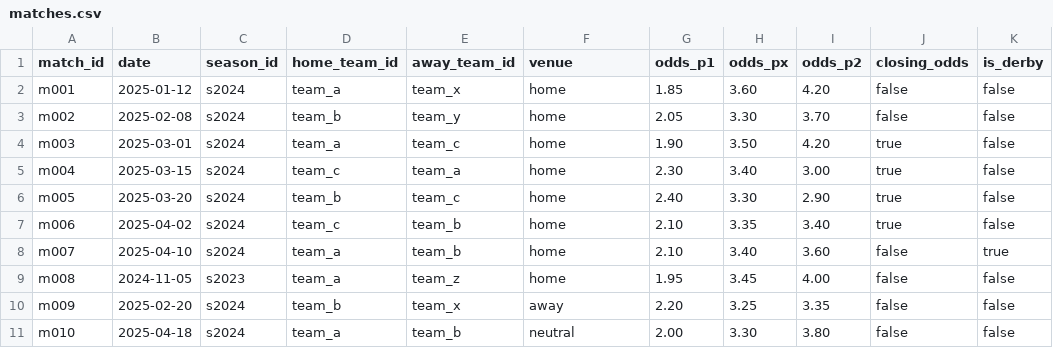
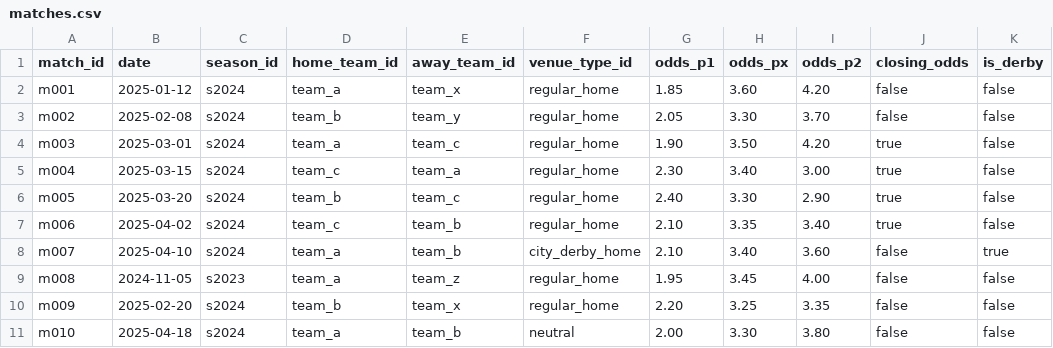
Before and after one commit to anka-khvalina/calc_money, a CSV file: docs/examples/matches.csv, drawn as a sheet.

```diff
--- a/docs/examples/matches.csv
+++ b/docs/examples/matches.csv
@@ -1,11 +1,11 @@
-match_id,date,season_id,home_team_id,away_team_id,venue,odds_p1,odds_px,odds_p2,closing_odds,is_derby
-m001,2025-01-12,s2024,team_a,team_x,home,1.85,3.60,4.20,false,false
-m002,2025-02-08,s2024,team_b,team_y,home,2.05,3.30,3.70,false,false
-m003,2025-03-01,s2024,team_a,team_c,home,1.90,3.50,4.20,true,false
-m004,2025-03-15,s2024,team_c,team_a,home,2.30,3.40,3.00,true,false
-m005,2025-03-20,s2024,team_b,team_c,home,2.40,3.30,2.90,true,false
-m006,2025-04-02,s2024,team_c,team_b,home,2.10,3.35,3.40,true,false
-m007,2025-04-10,s2024,team_a,team_b,home,2.10,3.40,3.60,false,true
-m008,2024-11-05,s2023,team_a,team_z,home,1.95,3.45,4.00,false,false
-m009,2025-02-20,s2024,team_b,team_x,away,2.20,3.25,3.35,false,false
+match_id,date,season_id,home_team_id,away_team_id,venue_type_id,odds_p1,odds_px,odds_p2,closing_odds,is_derby
+m001,2025-01-12,s2024,team_a,team_x,regular_home,1.85,3.60,4.20,false,false
+m002,2025-02-08,s2024,team_b,team_y,regular_home,2.05,3.30,3.70,false,false
+m003,2025-03-01,s2024,team_a,team_c,regular_home,1.90,3.50,4.20,true,false
+m004,2025-03-15,s2024,team_c,team_a,regular_home,2.30,3.40,3.00,true,false
+m005,2025-03-20,s2024,team_b,team_c,regular_home,2.40,3.30,2.90,true,false
+m006,2025-04-02,s2024,team_c,team_b,regular_home,2.10,3.35,3.40,true,false
+m007,2025-04-10,s2024,team_a,team_b,city_derby_home,2.10,3.40,3.60,false,true
+m008,2024-11-05,s2023,team_a,team_z,regular_home,1.95,3.45,4.00,false,false
+m009,2025-02-20,s2024,team_b,team_x,regular_home,2.20,3.25,3.35,false,false
 m010,2025-04-18,s2024,team_a,team_b,neutral,2.00,3.30,3.80,false,false
```
Also changed, not shown: docs/examples/season_odds_la_liga_2024_25.csv, 8 other files.
